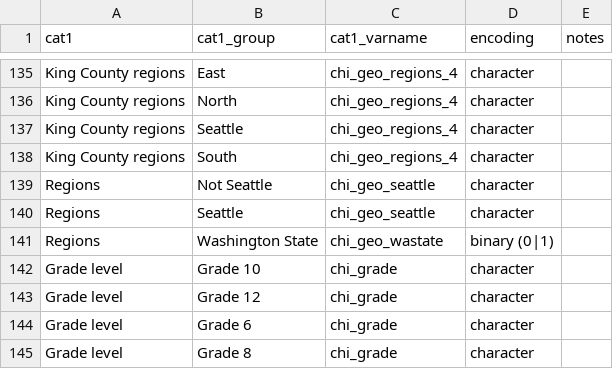
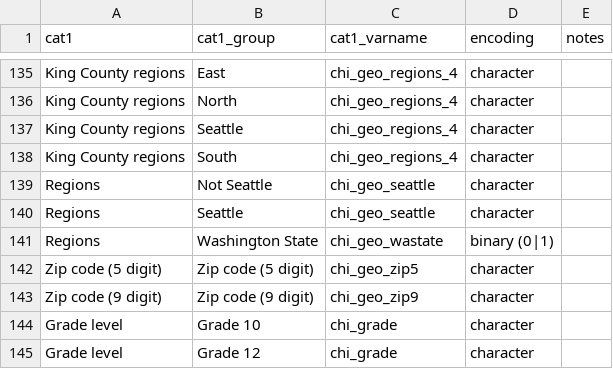
Before and after one commit to PHSKC-APDE/rads, a CSV file: ref/chi_by_vars.csv, drawn as a sheet; only a part is shown, gaps mark what is left out; the shorter side is filled out with more unchanged rows; the diff names each change by its address in the sheet, - before the commit and + after, or states it on an @@ line.

```diff
--- a/ref/chi_by_vars.csv
+++ b/ref/chi_by_vars.csv
+row 142: Zip code (5 digit) | Zip code (5 digit) | chi_geo_zip5 | character
+row 143: Zip code (9 digit) | Zip code (9 digit) | chi_geo_zip9 | character
```
Also changed, not shown: 2 other files.
